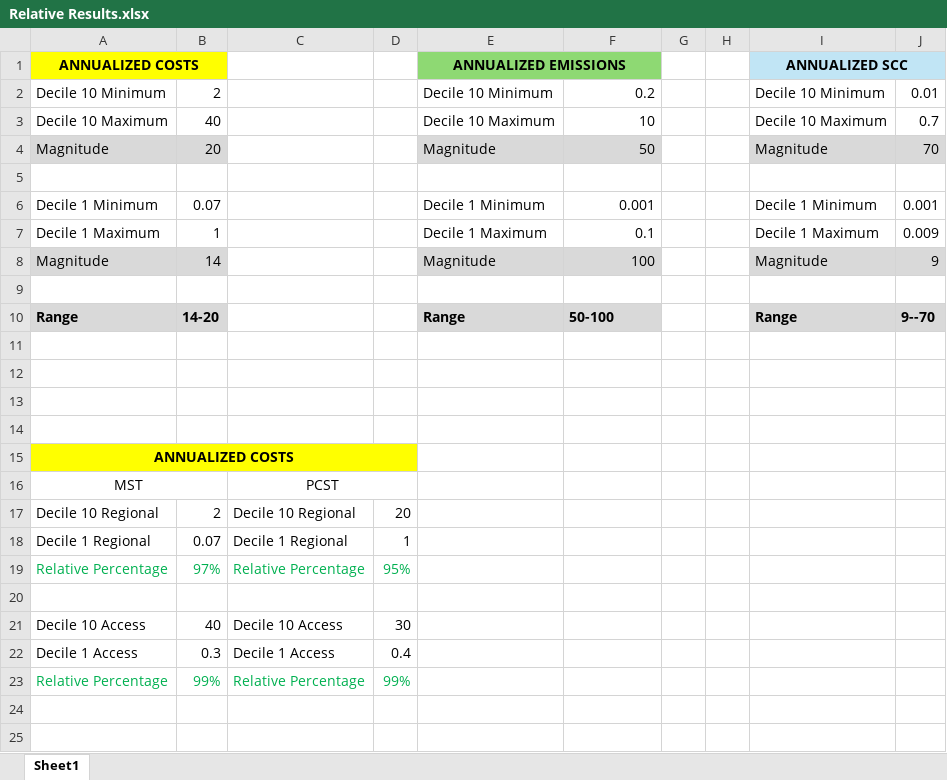
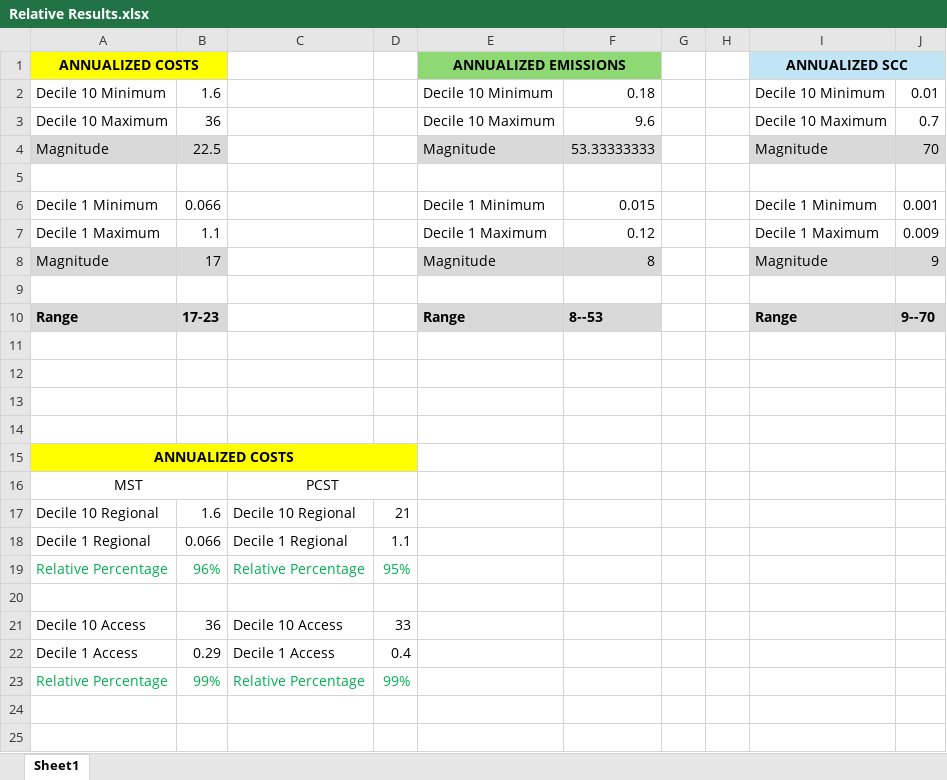
Before and after one commit to Bonface-Osoro/glassfiber, an Excel workbook: validation/Relative Results.xlsx, sheet Sheet1, drawn as a sheet; only a part is shown; values as stored, in another font and other column widths than the file's, no borders; the diff covers the shown part only; the diff names each change by its address in the sheet, - before the commit and + after, or states it on an @@ line.

```diff
--- a/validation/Relative Results.xlsx (sheet Sheet1)
+++ b/validation/Relative Results.xlsx (sheet Sheet1)
-B2: 2
+B2: 1.6
-F2: 0.2
+F2: 0.18
-B3: 40
+B3: 36
-F3: 10
+F3: 9.6
-B4: 20
+B4: 22.5
-F4: 50
+F4: 53.33333333
-B6: 0.07
+B6: 0.066
-F6: 0.001
+F6: 0.015
-B7: 1
+B7: 1.1
-F7: 0.1
+F7: 0.12
-B8: 14
+B8: 17
-F8: 100
+F8: 8
-B10: 14-20
+B10: 17-23
-F10: 50-100
+F10: 8--53
-B17: 2
+B17: 1.6
-D17: 20
+D17: 21
-B18: 0.07
+B18: 0.066
-D18: 1
+D18: 1.1
-B19: 97%
+B19: 96%
-B21: 40
+B21: 36
-D21: 30
+D21: 33
-B22: 0.3
+B22: 0.29
```
Also changed, not shown: 88 added rows and 8 edited cells elsewhere in this sheet, 1 other file.
